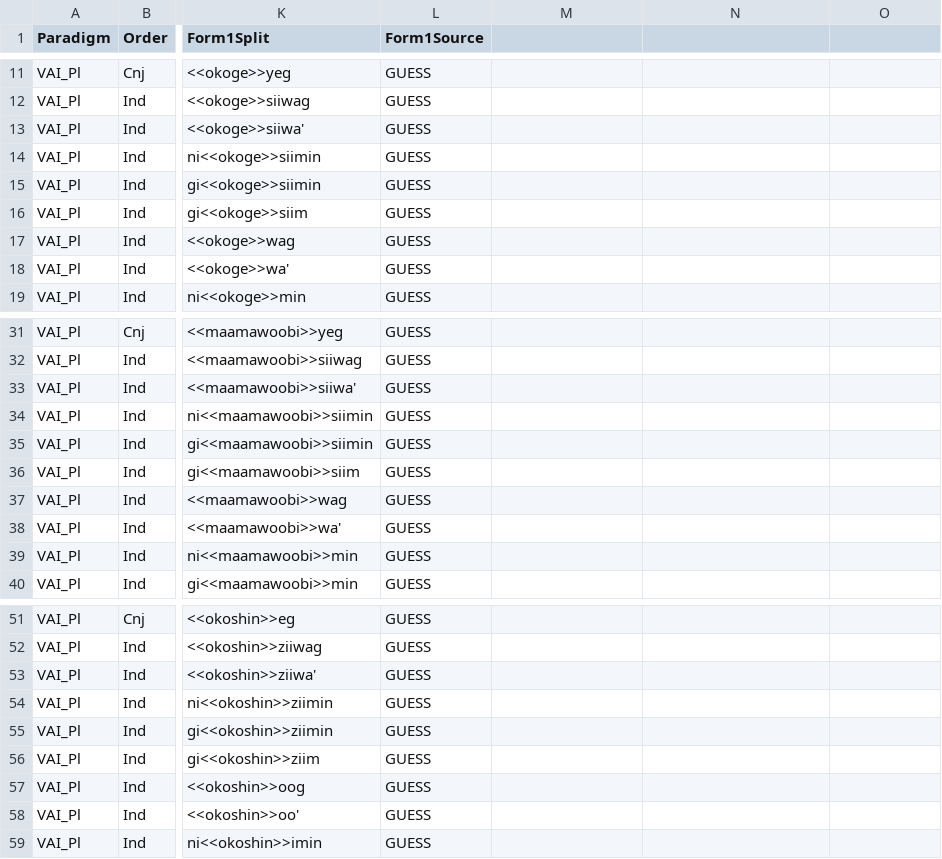
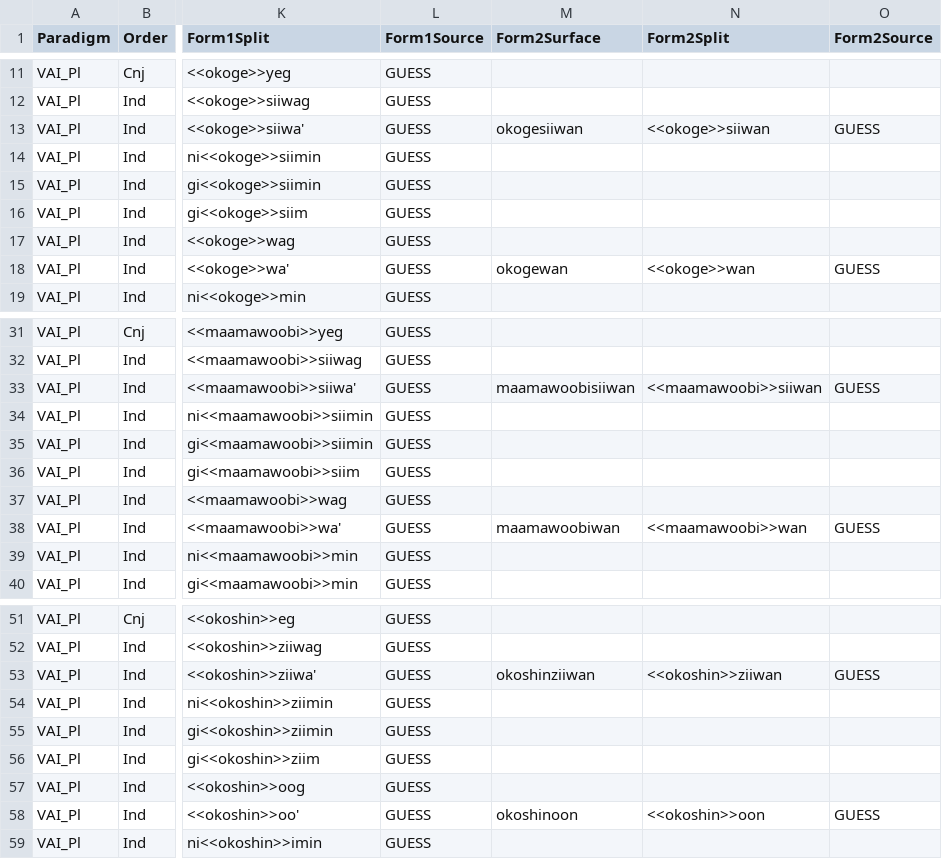
Before and after one commit to ELF-Lab/OjibweMorph, a CSV file: Spreadsheets/VAI_Pl.csv, drawn as a sheet; only a part is shown, gaps mark what is left out; the diff names each change by its address in the sheet, - before the commit and + after, or states it on an @@ line.

```diff
--- a/Spreadsheets/VAI_Pl.csv
+++ b/Spreadsheets/VAI_Pl.csv
-M1: (empty)
+M1: Form2Surface
-N1: (empty)
+N1: Form2Split
-O1: (empty)
+O1: Form2Source
-M13 (Form2Surface): (empty)
+M13 (Form2Surface): okogesiiwan
-N13 (Form2Split): (empty)
+N13 (Form2Split): <<okoge>>siiwan
-O13 (Form2Source): (empty)
+O13 (Form2Source): GUESS
-M18 (Form2Surface): (empty)
+M18 (Form2Surface): okogewan
-N18 (Form2Split): (empty)
+N18 (Form2Split): <<okoge>>wan
-O18 (Form2Source): (empty)
+O18 (Form2Source): GUESS
-M33 (Form2Surface): (empty)
+M33 (Form2Surface): maamawoobisiiwan
-N33 (Form2Split): (empty)
+N33 (Form2Split): <<maamawoobi>>siiwan
-O33 (Form2Source): (empty)
+O33 (Form2Source): GUESS
-M38 (Form2Surface): (empty)
+M38 (Form2Surface): maamawoobiwan
-N38 (Form2Split): (empty)
+N38 (Form2Split): <<maamawoobi>>wan
-O38 (Form2Source): (empty)
+O38 (Form2Source): GUESS
-M53 (Form2Surface): (empty)
+M53 (Form2Surface): okoshinziiwan
-N53 (Form2Split): (empty)
+N53 (Form2Split): <<okoshin>>ziiwan
-O53 (Form2Source): (empty)
+O53 (Form2Source): GUESS
-M58 (Form2Surface): (empty)
+M58 (Form2Surface): okoshinoon
-N58 (Form2Split): (empty)
+N58 (Form2Split): <<okoshin>>oon
-O58 (Form2Source): (empty)
+O58 (Form2Source): GUESS
```
Also changed, not shown: Spreadsheets/VAI_IND.csv, Spreadsheets/VTA_IRR.csv, 1 other file.
